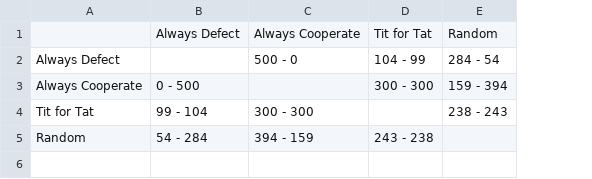
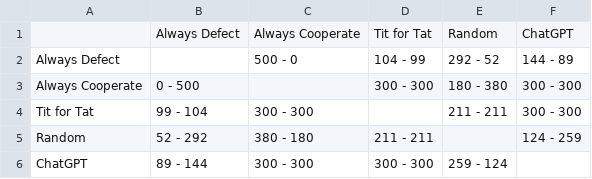
Before and after one commit to joeeliang/prisoners-dilemma, a CSV file: round_robin_results.csv, drawn as a sheet; the diff names each change by its address in the sheet, - before the commit and + after, or states it on an @@ line.

```diff
--- a/round_robin_results.csv
+++ b/round_robin_results.csv
+column F, rows 1-5: ChatGPT | 144 - 89 | 300 - 300 | 300 - 300 | 124 - 259
-E2: 284 - 54
+E2: 292 - 52
-E3: 159 - 394
+E3: 180 - 380
-E4: 238 - 243
+E4: 211 - 211
-B5: 54 - 284
+B5: 52 - 292
-C5: 394 - 159
+C5: 380 - 180
-D5: 243 - 238
+D5: 211 - 211
+row 6: ChatGPT | 89 - 144 | 300 - 300 | 300 - 300 | 259 - 124
```
Also changed, not shown: 3 other files.
